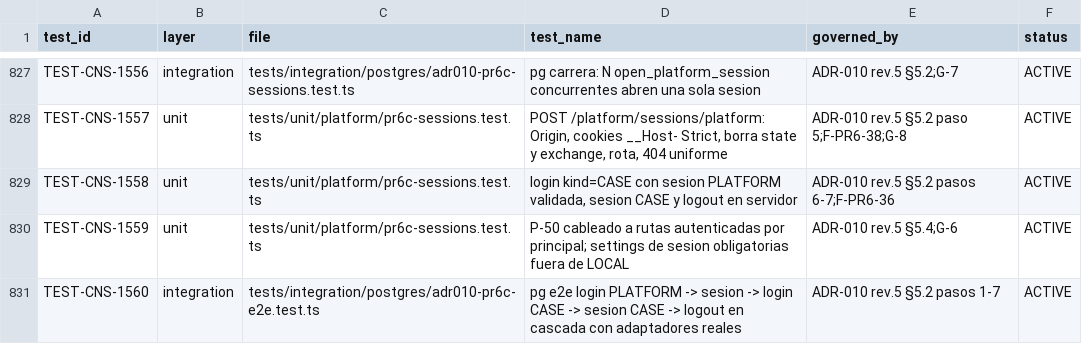
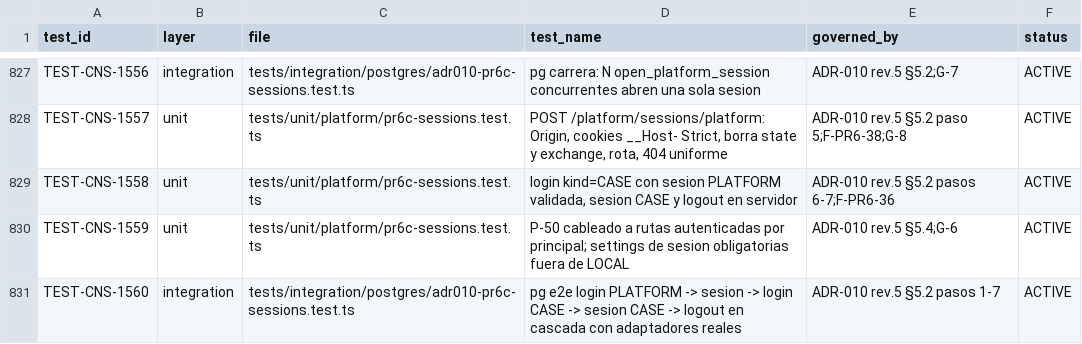
Before and after one commit to carlosoyarzun/betaconsent, a CSV file: traceability/test-matrix.csv, drawn as a sheet; only a part is shown, gaps mark what is left out.

```diff
--- a/traceability/test-matrix.csv
+++ b/traceability/test-matrix.csv
@@ -830,2 +830,2 @@ TEST-CNS-1558,unit,tests/unit/platform/pr6c-sessions.test.ts,"login kind=CASE co
 TEST-CNS-1559,unit,tests/unit/platform/pr6c-sessions.test.ts,"P-50 cableado a rutas autenticadas por principal; settings de sesion obligatorias fuera de LOCAL","ADR-010 rev.5 §5.4;G-6",ACTIVE
-TEST-CNS-1560,integration,tests/integration/postgres/adr010-pr6c-e2e.test.ts,"pg e2e login PLATFORM -> sesion -> login CASE -> sesion CASE -> logout en cascada con adaptadores reales","ADR-010 rev.5 §5.2 pasos 1-7",ACTIVE
+TEST-CNS-1560,integration,tests/integration/postgres/adr010-pr6c-sessions.test.ts,"pg e2e login PLATFORM -> sesion -> login CASE -> sesion CASE -> logout en cascada con adaptadores reales","ADR-010 rev.5 §5.2 pasos 1-7",ACTIVE
```
Also changed, not shown: 3 other files.
